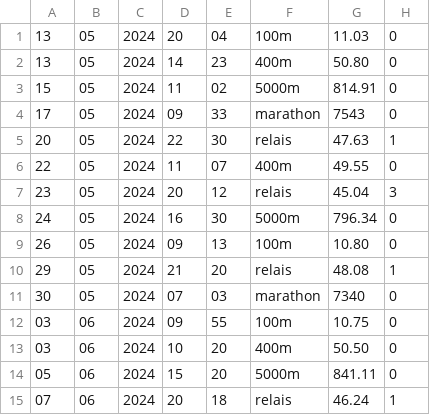
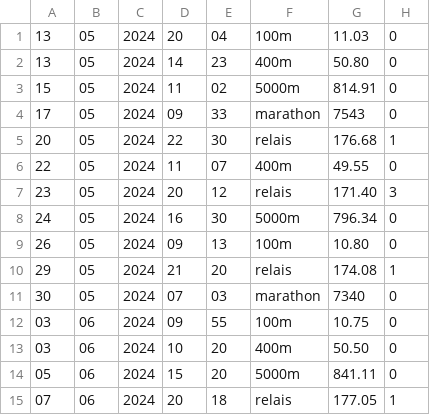
Before and after one commit to Benji-7810/coachAthleteJO, a CSV file: data/Mehdi Frere.csv, drawn as a sheet.

```diff
--- a/data/Mehdi Frere.csv
+++ b/data/Mehdi Frere.csv
@@ -4,8 +4,8 @@
 17;05;2024;09;33;marathon;7543;0
-20;05;2024;22;30;relais;47.63;1
+20;05;2024;22;30;relais;176.68;1
 22;05;2024;11;07;400m;49.55;0
-23;05;2024;20;12;relais;45.04;3
+23;05;2024;20;12;relais;171.40;3
 24;05;2024;16;30;5000m;796.34;0
 26;05;2024;09;13;100m;10.80;0
-29;05;2024;21;20;relais;48.08;1
+29;05;2024;21;20;relais;174.08;1
 30;05;2024;07;03;marathon;7340;0
@@ -14,2 +14,2 @@
 05;06;2024;15;20;5000m;841.11;0
-07;06;2024;20;18;relais;46.24;1
+07;06;2024;20;18;relais;177.05;1
```
Also changed, not shown: data/Christophe Lemaitre.csv, data/Kylian Mbappe.csv, 19 other files.
